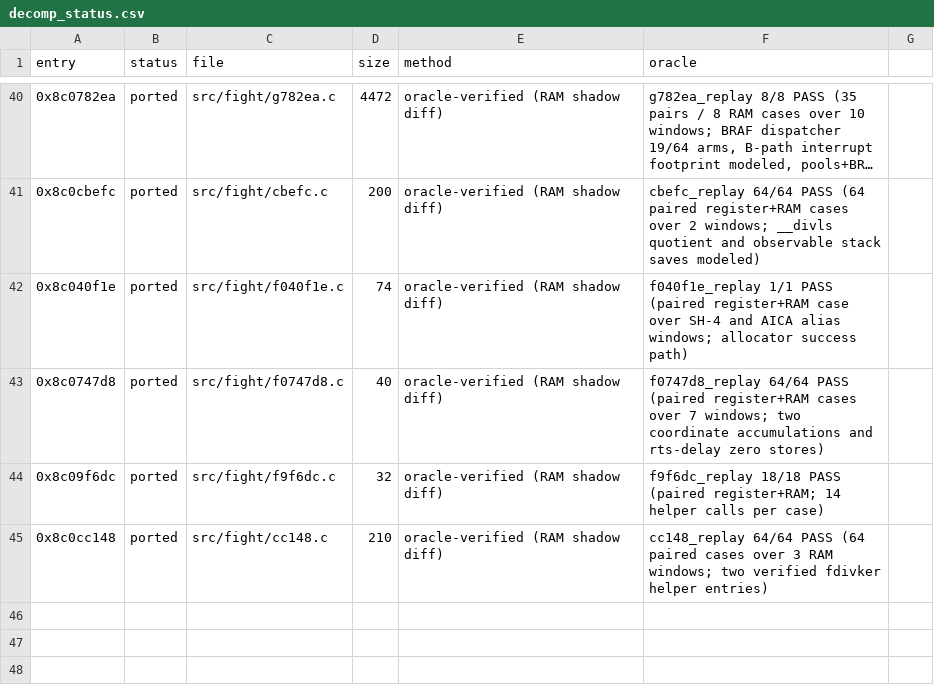
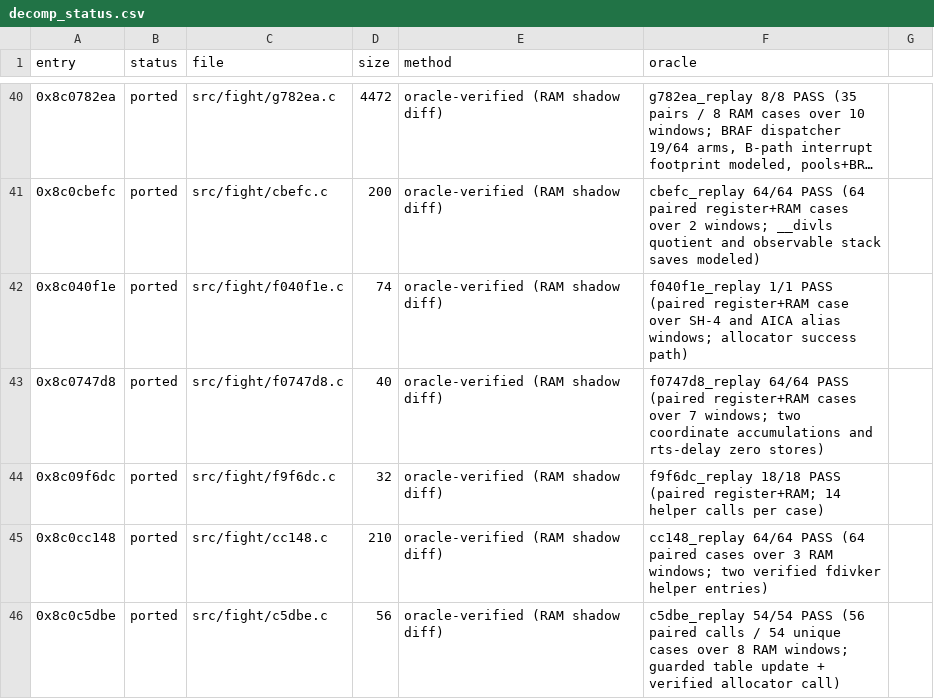
Before and after one commit to celsowm/vf3-decomp, a CSV file: docs/decomp_status.csv, drawn as a sheet; only a part is shown, gaps mark what is left out; long unchanged cells end in …; the diff names each change by its address in the sheet, - before the commit and + after, or states it on an @@ line.

```diff
--- a/docs/decomp_status.csv
+++ b/docs/decomp_status.csv
+row 46: 0x8c0c5dbe | ported | src/fight/c5dbe.c | 56 | oracle-verified (RAM shadow diff) | c5dbe_replay 54/54 PASS (56 paired calls / 54 unique cases over 8 RAM windows; guarded table update + verified allocator call)
```
Also changed, not shown: 8 other files.
